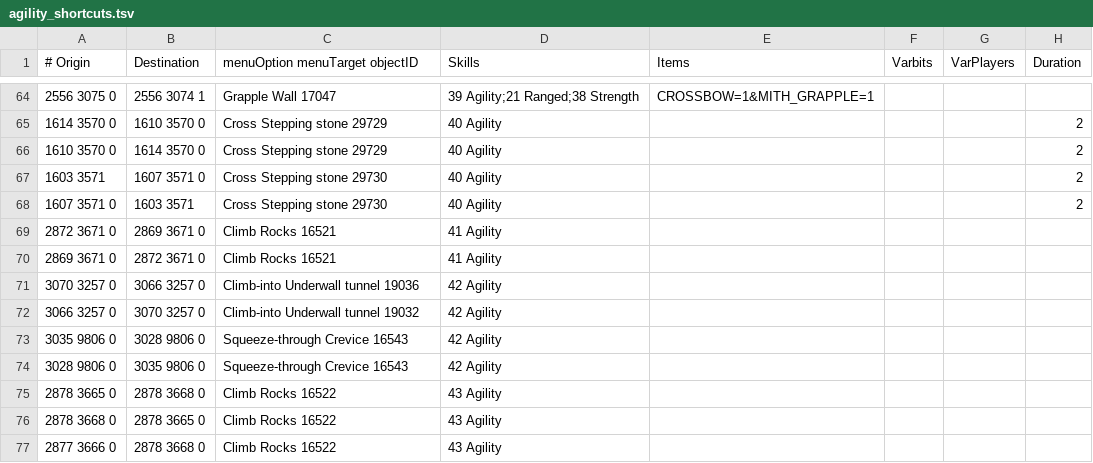
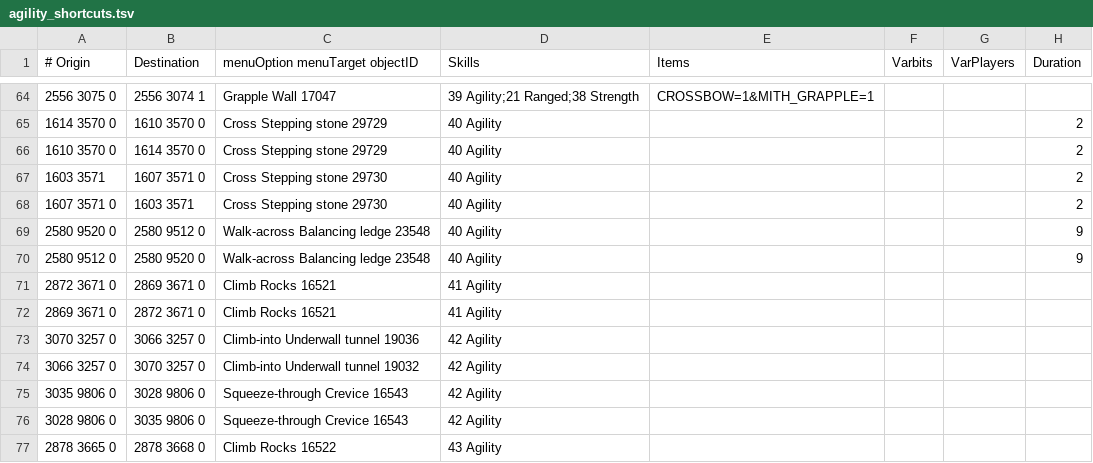
Before and after one commit to wvanderp/shortest-path, a TSV file: src/main/resources/transports/agility_shortcuts.tsv, drawn as a sheet; only a part is shown, gaps mark what is left out; the shorter side is filled out with more unchanged rows.

Commit message:
Walk-across Balancing ledge (Yanille Agility Dungeon)

```diff
--- a/src/main/resources/transports/agility_shortcuts.tsv
+++ b/src/main/resources/transports/agility_shortcuts.tsv
@@ -68,2 +68,4 @@
 1607 3571 0	1603 3571	Cross Stepping stone 29730	40 Agility				2
+2580 9520 0	2580 9512 0	Walk-across Balancing ledge 23548	40 Agility				9
+2580 9512 0	2580 9520 0	Walk-across Balancing ledge 23548	40 Agility				9
 2872 3671 0	2869 3671 0	Climb Rocks 16521	41 Agility				
```
